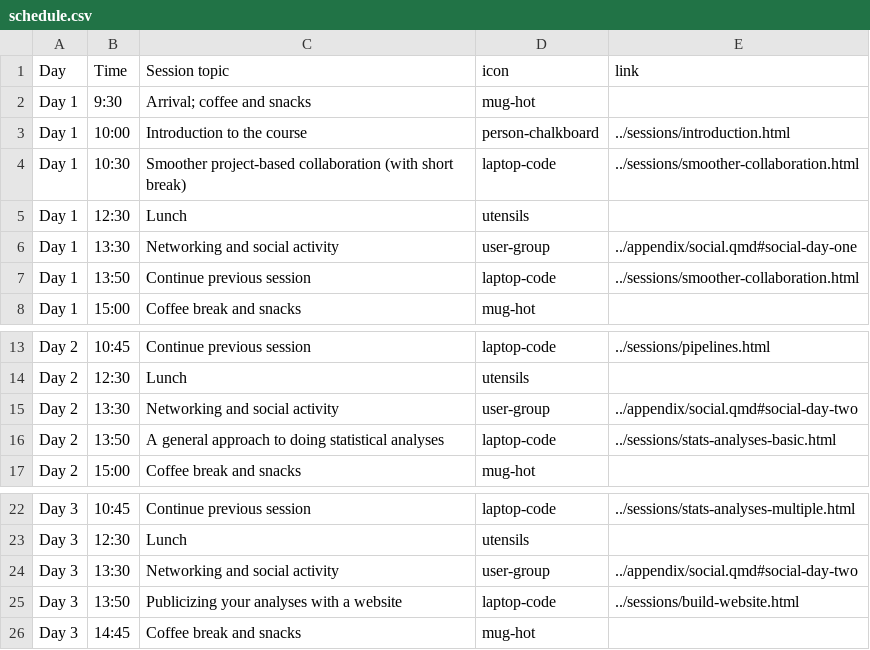
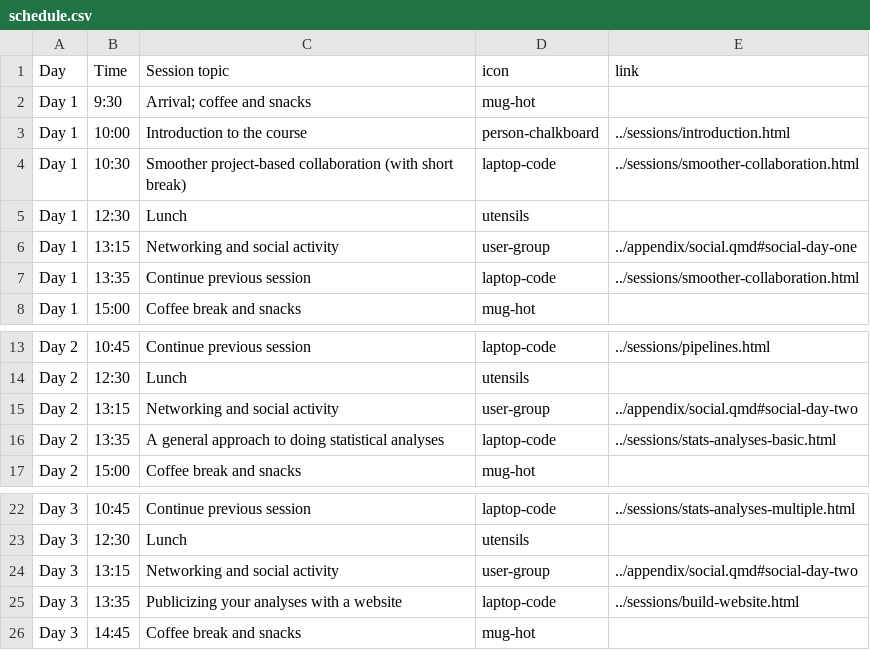
Before and after one commit to rostools/r-cubed-advanced, a CSV file: includes/schedule.csv, drawn as a sheet; only a part is shown, gaps mark what is left out.

Commit message:
fix lunch times. Closes #84 and closes #55

```diff
--- a/includes/schedule.csv
+++ b/includes/schedule.csv
@@ -5,4 +5,4 @@ Day 1,10:30,Smoother project-based collaboration (with short break),laptop-code,
 Day 1,12:30,Lunch,utensils,
-Day 1,13:30,Networking and social activity,user-group,../appendix/social.qmd#social-day-one
-Day 1,13:50,Continue previous session,laptop-code,../sessions/smoother-collaboration.html
+Day 1,13:15,Networking and social activity,user-group,../appendix/social.qmd#social-day-one
+Day 1,13:35,Continue previous session,laptop-code,../sessions/smoother-collaboration.html
 Day 1,15:00,Coffee break and snacks,mug-hot,
@@ -14,4 +14,4 @@ Day 2,10:45,Continue previous session,laptop-code,../sessions/pipelines.html
 Day 2,12:30,Lunch,utensils,
-Day 2,13:30,Networking and social activity,user-group,../appendix/social.qmd#social-day-two
-Day 2,13:50,A general approach to doing statistical analyses,laptop-code,../sessions/stats-analyses-basic.html
+Day 2,13:15,Networking and social activity,user-group,../appendix/social.qmd#social-day-two
+Day 2,13:35,A general approach to doing statistical analyses,laptop-code,../sessions/stats-analyses-basic.html
 Day 2,15:00,Coffee break and snacks,mug-hot,
@@ -23,4 +23,4 @@ Day 3,10:45,Continue previous session,laptop-code,../sessions/stats-analyses-mul
 Day 3,12:30,Lunch,utensils,
-Day 3,13:30,Networking and social activity,user-group,../appendix/social.qmd#social-day-two
-Day 3,13:50,Publicizing your analyses with a website,laptop-code,../sessions/build-website.html
+Day 3,13:15,Networking and social activity,user-group,../appendix/social.qmd#social-day-two
+Day 3,13:35,Publicizing your analyses with a website,laptop-code,../sessions/build-website.html
 Day 3,14:45,Coffee break and snacks,mug-hot,
```
